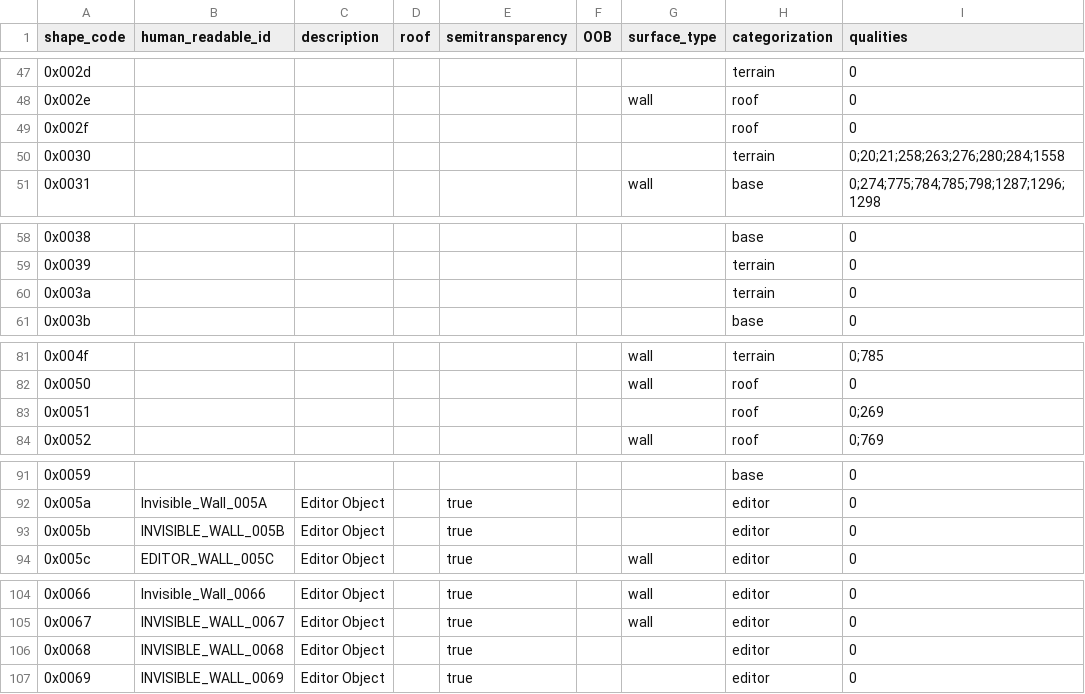
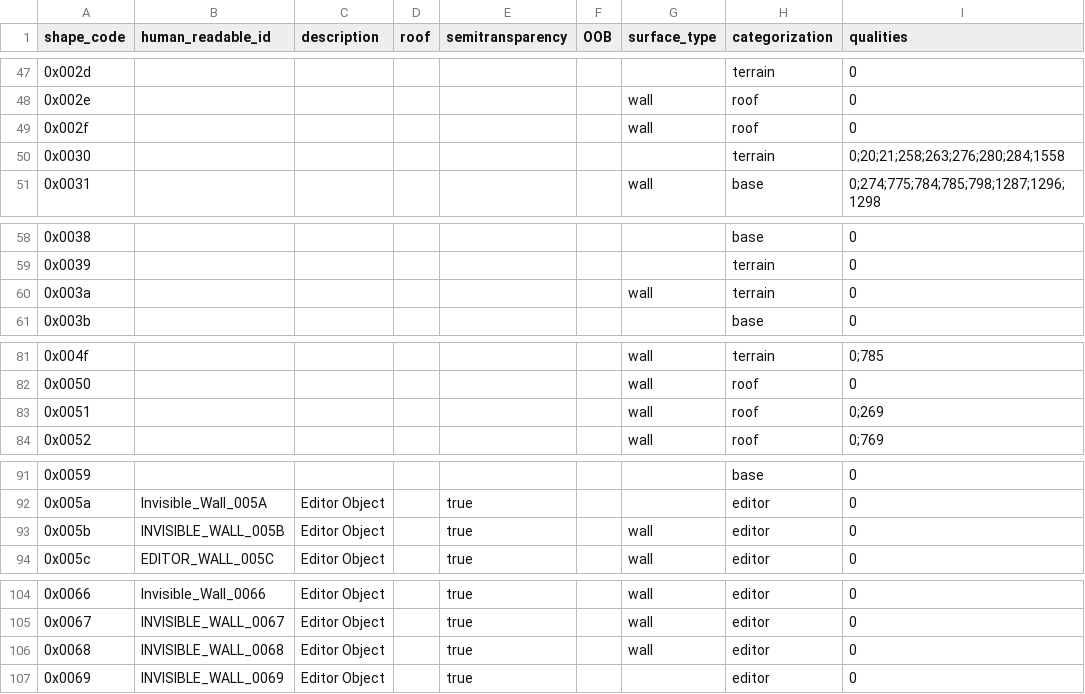
Before and after one commit to MaddoScientisto/Crusader-Map-Viewer, a CSV file: map_renderer/Catalogs/usecode_shape_catalog_remorse.csv, drawn as a sheet; only a part is shown, gaps mark what is left out; the diff covers the shown part only.

```diff
--- a/map_renderer/Catalogs/usecode_shape_catalog_remorse.csv
+++ b/map_renderer/Catalogs/usecode_shape_catalog_remorse.csv
@@ -48,3 +48,3 @@ shape_code,human_readable_id,description,roof,semitransparency,OOB,surface_type,
 0x002e,,,,,,wall,roof,0
-0x002f,,,,,,,roof,0
+0x002f,,,,,,wall,roof,0
 0x0030,,,,,,,terrain,0;20;21;258;263;276;280;284;1558
@@ -59,3 +59,3 @@ shape_code,human_readable_id,description,roof,semitransparency,OOB,surface_type,
 0x0039,,,,,,,terrain,0
-0x003a,,,,,,,terrain,0
+0x003a,,,,,,wall,terrain,0
 0x003b,,,,,,,base,0
@@ -82,3 +82,3 @@ shape_code,human_readable_id,description,roof,semitransparency,OOB,surface_type,
 0x0050,,,,,,wall,roof,0
-0x0051,,,,,,,roof,0;269
+0x0051,,,,,,wall,roof,0;269
 0x0052,,,,,,wall,roof,0;769
@@ -92,3 +92,3 @@ shape_code,human_readable_id,description,roof,semitransparency,OOB,surface_type,
 0x005a,Invisible_Wall_005A,Editor Object,,true,,,editor,0
-0x005b,INVISIBLE_WALL_005B,Editor Object,,true,,,editor,0
+0x005b,INVISIBLE_WALL_005B,Editor Object,,true,,wall,editor,0
 0x005c,EDITOR_WALL_005C,Editor Object,,true,,wall,editor,0
@@ -105,3 +105,3 @@ shape_code,human_readable_id,description,roof,semitransparency,OOB,surface_type,
 0x0067,INVISIBLE_WALL_0067,Editor Object,,true,,wall,editor,0
-0x0068,INVISIBLE_WALL_0068,Editor Object,,true,,,editor,0
+0x0068,INVISIBLE_WALL_0068,Editor Object,,true,,wall,editor,0
 0x0069,INVISIBLE_WALL_0069,Editor Object,,true,,,editor,0
```
Also changed, not shown: 23 edited cells elsewhere in this file, 3 other files.
